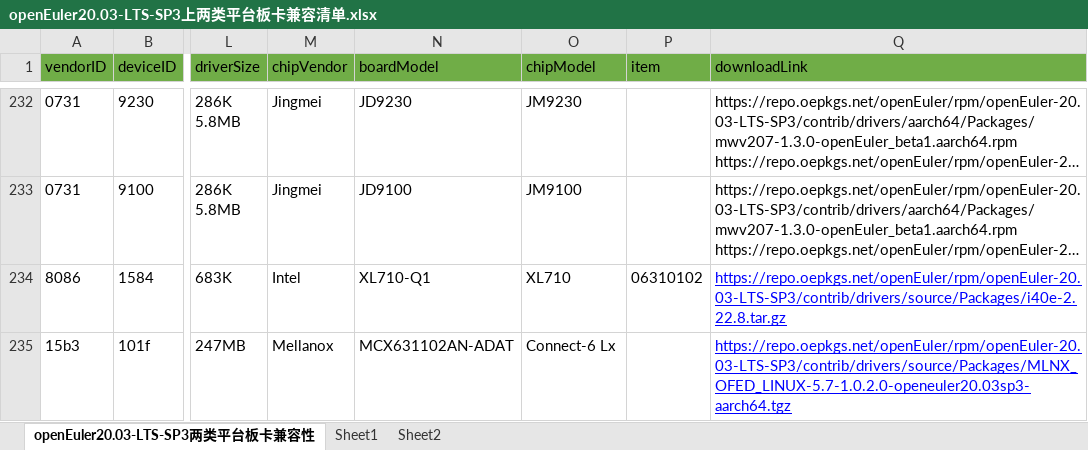
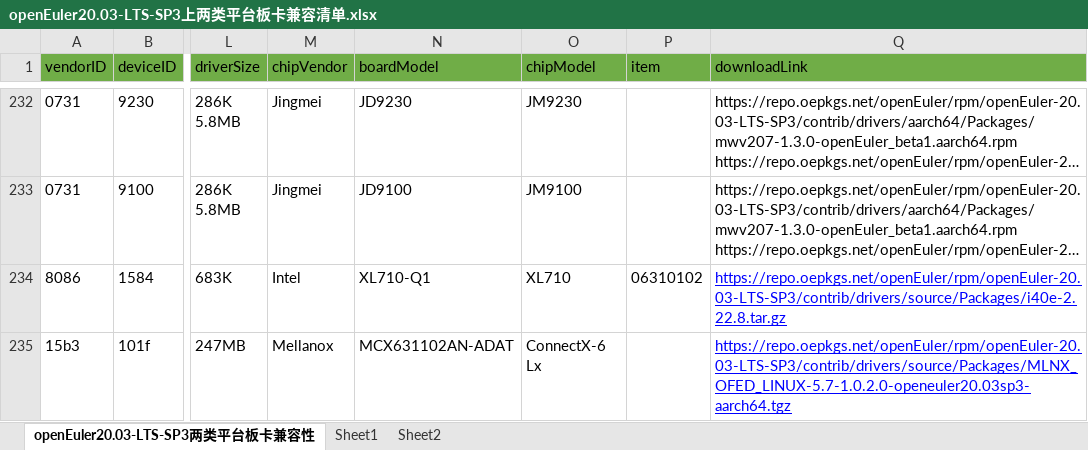
Before and after one commit to tttomorrow/euler-portal, an Excel workbook: data/compatibility/openEuler20.03-LTS-SP3上两类平台板卡兼容清单.xlsx, sheet openEuler20.03-LTS-SP3两类平台板卡兼容性, drawn as a sheet; only a part is shown, gaps mark what is left out; long unchanged cells end in …; values as stored, in another font and other column widths than the file's, no borders; the diff names each change by its address in the sheet, - before the commit and + after, or states it on an @@ line.

```diff
--- a/data/compatibility/openEuler20.03-LTS-SP3上两类平台板卡兼容清单.xlsx (sheet openEuler20.03-LTS-SP3两类平台板卡兼容性)
+++ b/data/compatibility/openEuler20.03-LTS-SP3上两类平台板卡兼容清单.xlsx (sheet openEuler20.03-LTS-SP3两类平台板卡兼容性)
-O235 (chipModel): Connect-6 Lx
+O235 (chipModel): ConnectX-6 Lx
```
Also changed, not shown: 2 other files.
